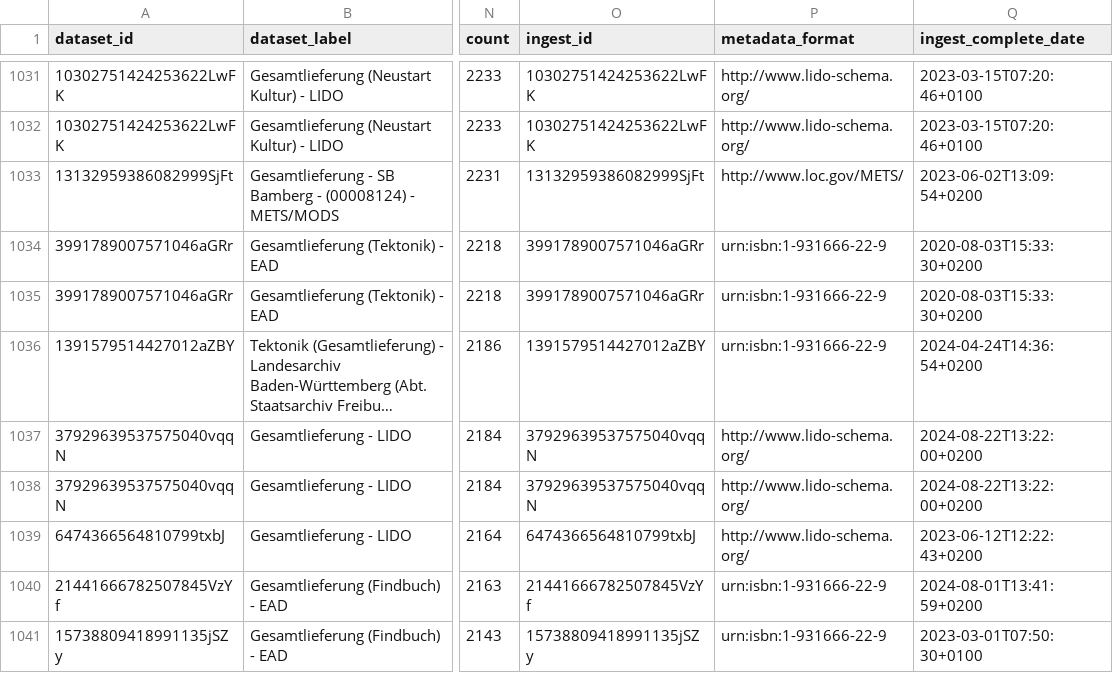
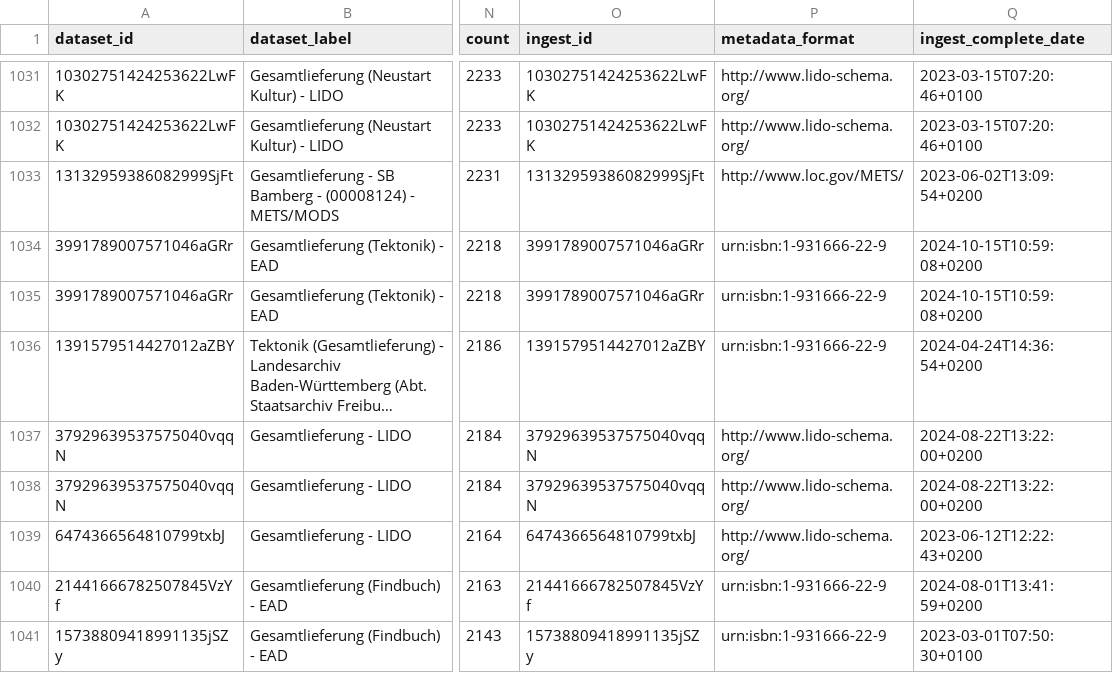
Before and after one commit to Deutsche-Digitale-Bibliothek/ddblabs-ddbtools-statistic, a CSV file: ddb-dataset-provider.csv, drawn as a sheet; only a part is shown, gaps mark what is left out; long unchanged cells end in …; the diff names each change by its address in the sheet, - before the commit and + after, or states it on an @@ line.

Commit message:
Aktualisierung von ddb-dataset-provider.csv am 2024-10-20.

```diff
--- a/ddb-dataset-provider.csv
+++ b/ddb-dataset-provider.csv
-Q1034:Q1035 (ingest_complete_date): 2020-08-03T15:33:30+0200
+Q1034:Q1035 (ingest_complete_date): 2024-10-15T10:59:08+0200
```
